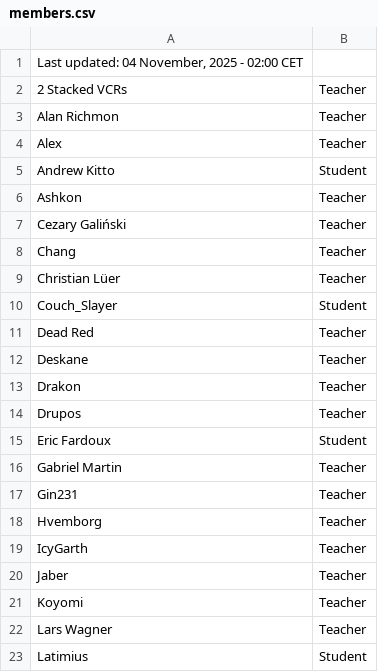
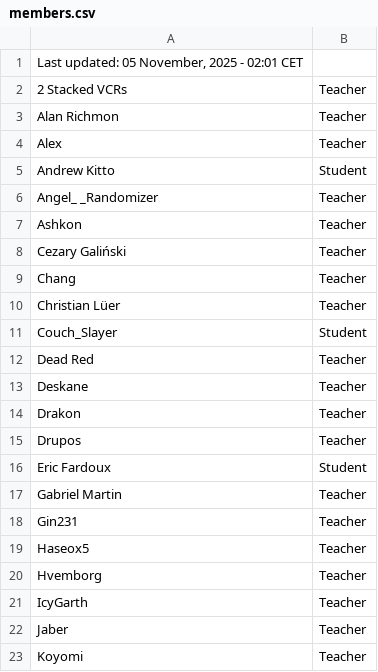
Before and after one commit to SuIT-pub/Mind-the-School, a CSV file: game/members.csv, drawn as a sheet; only a part is shown; the shorter side is filled out with more unchanged rows.

Commit message:
BOT:Updated members.csv

```diff
--- a/game/members.csv
+++ b/game/members.csv
@@ -1,2 +1,2 @@
-Last updated: 04 November, 2025 - 02:00 CET
+Last updated: 05 November, 2025 - 02:01 CET
 2 Stacked VCRs;Teacher
@@ -5,2 +5,3 @@ Alex;Teacher
 Andrew Kitto;Student
+Angel_ _Randomizer;Teacher
 Ashkon;Teacher
@@ -17,2 +18,3 @@ Gabriel Martin;Teacher
 Gin231;Teacher
+Haseox5;Teacher
 Hvemborg;Teacher
```
